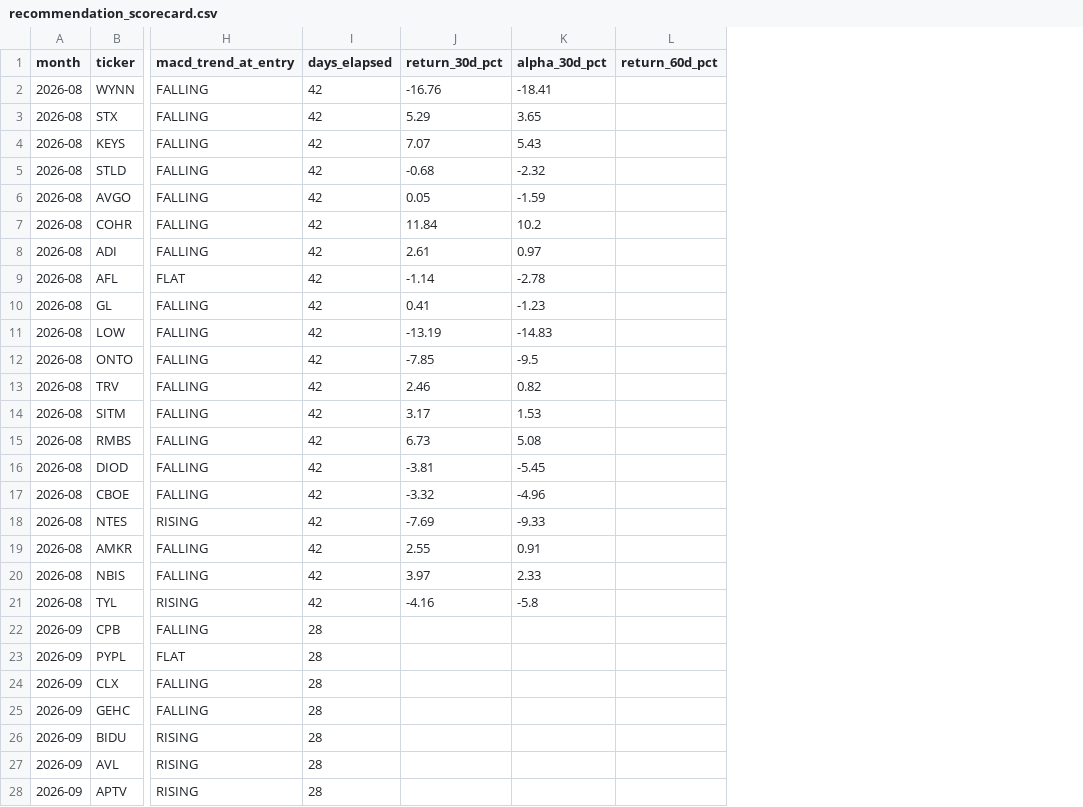
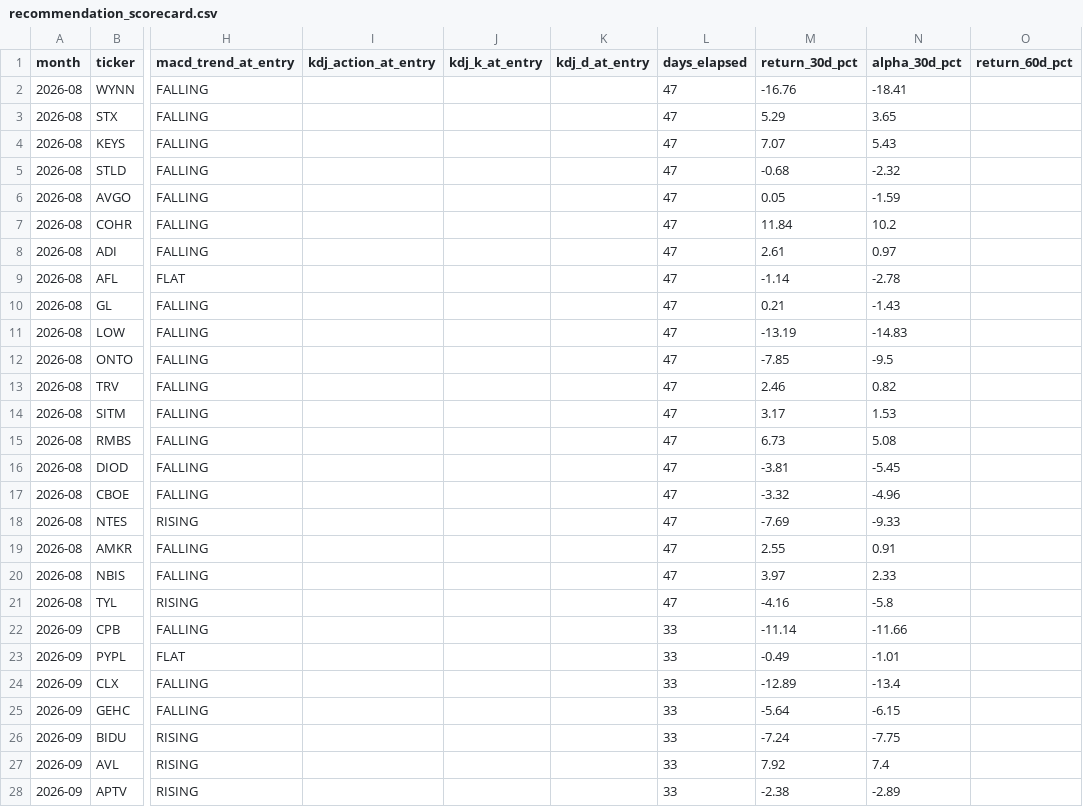
Before and after one commit to Allantyk1/US-Market-Dashboard, a CSV file: recommendation_scorecard.csv, drawn as a sheet; only a part is shown, gaps mark what is left out; addresses are those after the commit; the diff covers the shown part only; the diff names each change by its address in the sheet, - before the commit and + after, or states it on an @@ line.

Commit message:
Monthly model review 2026-10-06

```diff
--- a/recommendation_scorecard.csv
+++ b/recommendation_scorecard.csv
+column I (kdj_action_at_entry), empty
+column J (kdj_k_at_entry), empty
+column K (kdj_d_at_entry), empty
-L2:L21 (days_elapsed): 42
+L2:L21 (days_elapsed): 47
-M10 (return_30d_pct): 0.41
+M10 (return_30d_pct): 0.21
-N10 (alpha_30d_pct): -1.23
+N10 (alpha_30d_pct): -1.43
-L22:L28 (days_elapsed): 28
+L22:L28 (days_elapsed): 33
-M22 (return_30d_pct): (empty)
+M22 (return_30d_pct): -11.14
-N22 (alpha_30d_pct): (empty)
+N22 (alpha_30d_pct): -11.66
-M23 (return_30d_pct): (empty)
+M23 (return_30d_pct): -0.49
-N23 (alpha_30d_pct): (empty)
+N23 (alpha_30d_pct): -1.01
-M24 (return_30d_pct): (empty)
+M24 (return_30d_pct): -12.89
-N24 (alpha_30d_pct): (empty)
+N24 (alpha_30d_pct): -13.4
-M25 (return_30d_pct): (empty)
+M25 (return_30d_pct): -5.64
-N25 (alpha_30d_pct): (empty)
+N25 (alpha_30d_pct): -6.15
-M26 (return_30d_pct): (empty)
+M26 (return_30d_pct): -7.24
-N26 (alpha_30d_pct): (empty)
+N26 (alpha_30d_pct): -7.75
-M27 (return_30d_pct): (empty)
+M27 (return_30d_pct): 7.92
-N27 (alpha_30d_pct): (empty)
+N27 (alpha_30d_pct): 7.4
-M28 (return_30d_pct): (empty)
+M28 (return_30d_pct): -2.38
-N28 (alpha_30d_pct): (empty)
+N28 (alpha_30d_pct): -2.89
```
Also changed, not shown: 59 edited cells elsewhere in this file, 2 other files.
